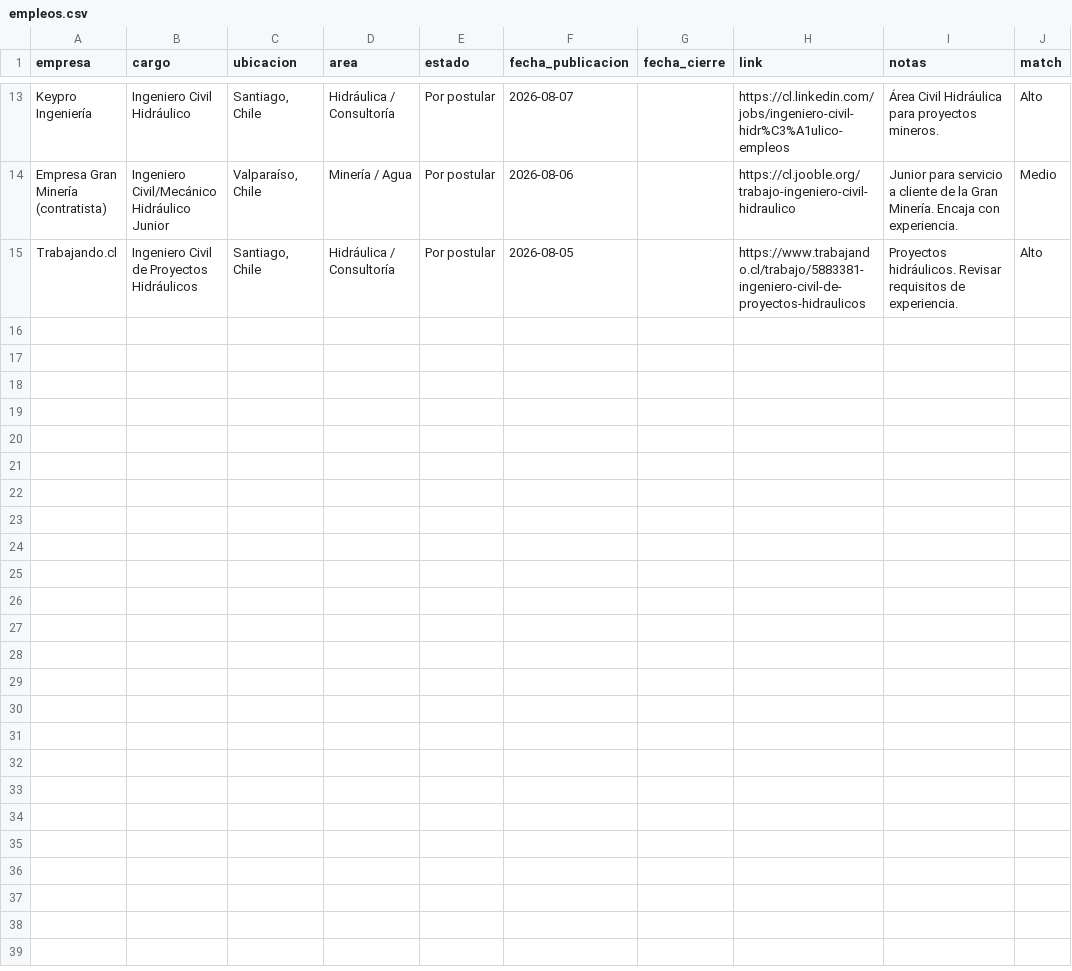
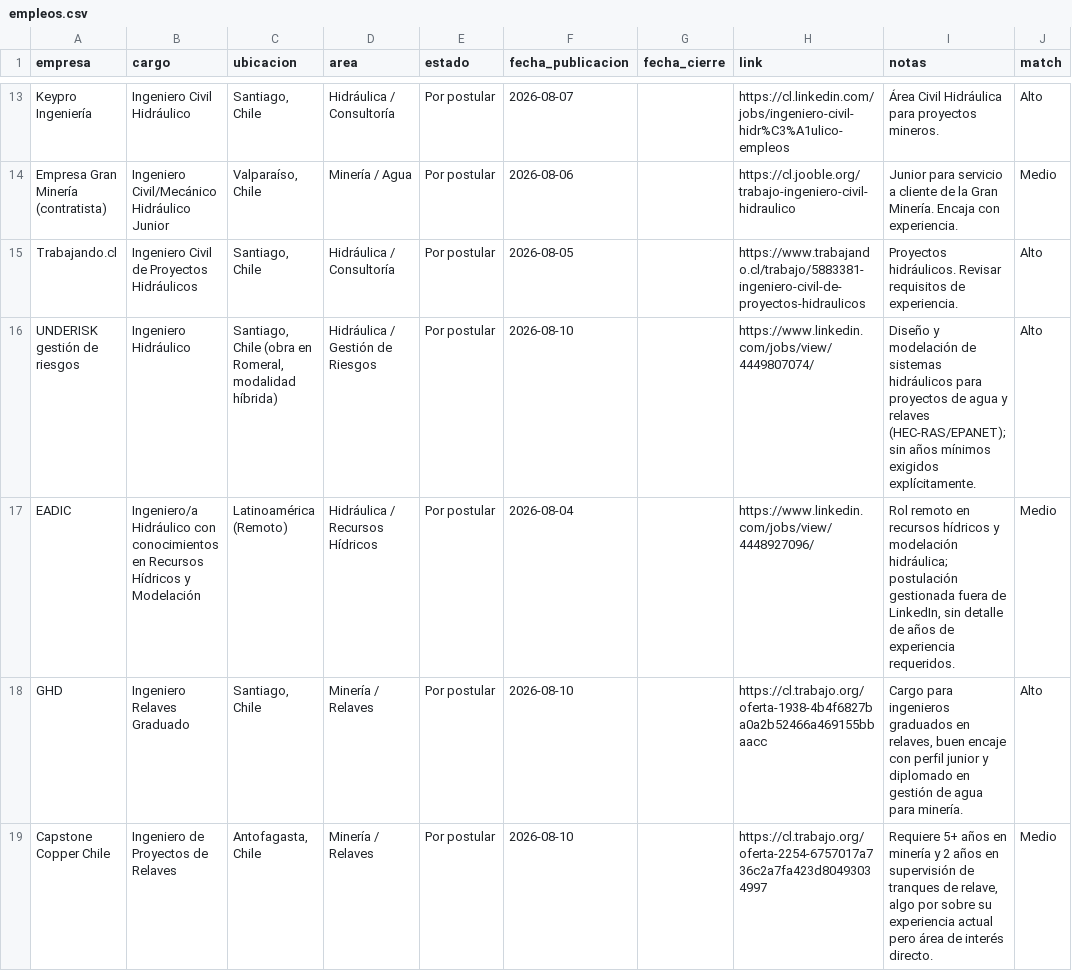
Before and after one commit to azampighi3/dashboard-empleo-minera, a CSV file: empleos.csv, drawn as a sheet; only a part is shown, gaps mark what is left out; the diff names each change by its address in the sheet, - before the commit and + after, or states it on an @@ line.

Commit message:
Auto: nuevas ofertas 2026-08-10

```diff
--- a/empleos.csv
+++ b/empleos.csv
+row 16: UNDERISK gestión de riesgos | Ingeniero Hidráulico | Santiago, Chile (obra en Romeral, modalidad híbrida) | Hidráulica / Gestión de Riesgos | Por postular | 2026-08-10 |  | https://www.linkedin.com/jobs/view/4449807074/ | Diseño y modelación de sistemas hidráulicos para proyectos de agua y relaves (HEC-RAS/EPANET); sin años mínimos exigidos explícitamente. | Alto
+row 17: EADIC | Ingeniero/a Hidráulico con conocimientos en Recursos Hídricos y Modelación | Latinoamérica (Remoto) | Hidráulica / Recursos Hídricos | Por postular | 2026-08-04 |  | https://www.linkedin.com/jobs/view/4448927096/ | Rol remoto en recursos hídricos y modelación hidráulica; postulación gestionada fuera de LinkedIn, sin detalle de años de experiencia requeridos. | Medio
+row 18: GHD | Ingeniero Relaves Graduado | Santiago, Chile | Minería / Relaves | Por postular | 2026-08-10 |  | https://cl.trabajo.org/oferta-1938-4b4f6827ba0a2b52466a469155bbaacc | Cargo para ingenieros graduados en relaves, buen encaje con perfil junior y diplomado en gestión de agua para minería. | Alto
+row 19: Capstone Copper Chile | Ingeniero de Proyectos de Relaves | Antofagasta, Chile | Minería / Relaves | Por postular | 2026-08-10 |  | https://cl.trabajo.org/oferta-2254-6757017a736c2a7fa423d80493034997 | Requiere 5+ años en minería y 2 años en supervisión de tranques de relave, algo por sobre su experiencia actual pero área de interés directo. | Medio
```
